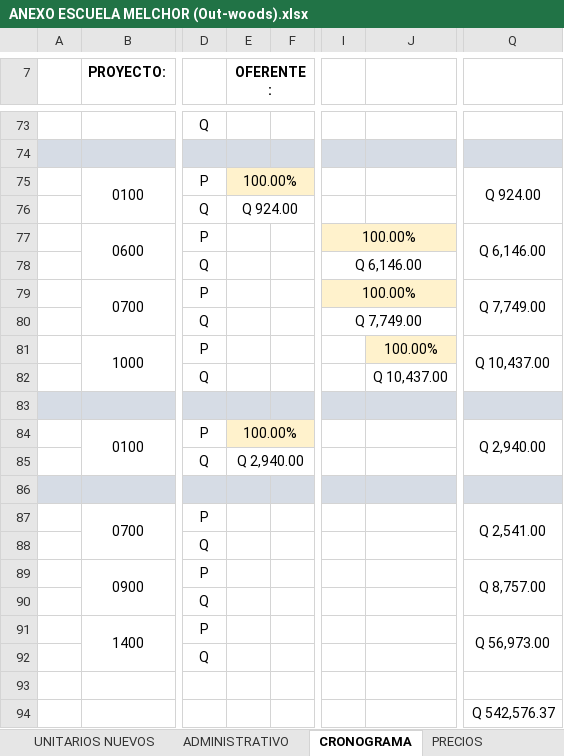
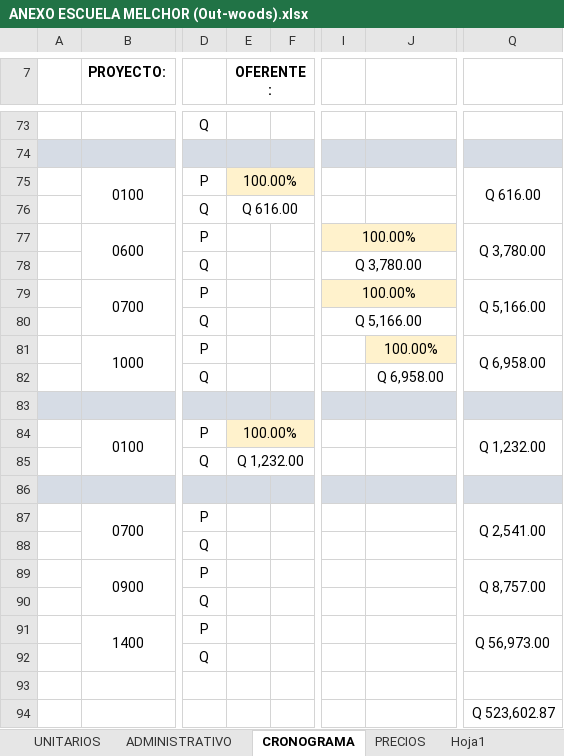
Before and after one commit to Dacfnetic/out-woods-construction-company, an Excel workbook: Clientes/Katherine Calderón/0001 -Escuela Melchor, Petén/Documentos generados/Excel/ANEXO ESCUELA MELCHOR (Out-woods).xlsx, sheet CRONOGRAMA, drawn as a sheet; only a part is shown, gaps mark what is left out; values as stored, in another font and other column widths than the file's, no borders; charts and pictures not drawn; the diff covers the shown part only; the diff names each change by its address in the sheet, - before the commit and + after, or states it on an @@ line.

```diff
--- a/Clientes/Katherine Calderón/0001 -Escuela Melchor, Petén/Documentos generados/Excel/ANEXO ESCUELA MELCHOR (Out-woods).xlsx (sheet CRONOGRAMA)
+++ b/Clientes/Katherine Calderón/0001 -Escuela Melchor, Petén/Documentos generados/Excel/ANEXO ESCUELA MELCHOR (Out-woods).xlsx (sheet CRONOGRAMA)
@@ sheet tab hidden: UNITARIOS NUEVOS @@
-Q75: Q 924.00
+Q75: Q 616.00
-E76 (OFERENTE:): Q 924.00
+E76 (OFERENTE:): Q 616.00
-Q77: Q 6,146.00
+Q77: Q 3,780.00
-I78: Q 6,146.00
+I78: Q 3,780.00
-Q79: Q 7,749.00
+Q79: Q 5,166.00
-I80: Q 7,749.00
+I80: Q 5,166.00
-Q81: Q 10,437.00
+Q81: Q 6,958.00
-J82: Q 10,437.00
+J82: Q 6,958.00
-Q84: Q 2,940.00
+Q84: Q 1,232.00
-E85 (OFERENTE:): Q 2,940.00
+E85 (OFERENTE:): Q 1,232.00
-Q94: Q 542,576.37
+Q94: Q 523,602.87
```
Also changed, not shown: 21 edited cells elsewhere in this sheet, sheet ADMINISTRATIVO, other sheet tabs, formulas that keep their value, charts or pictures, 25 other files.
